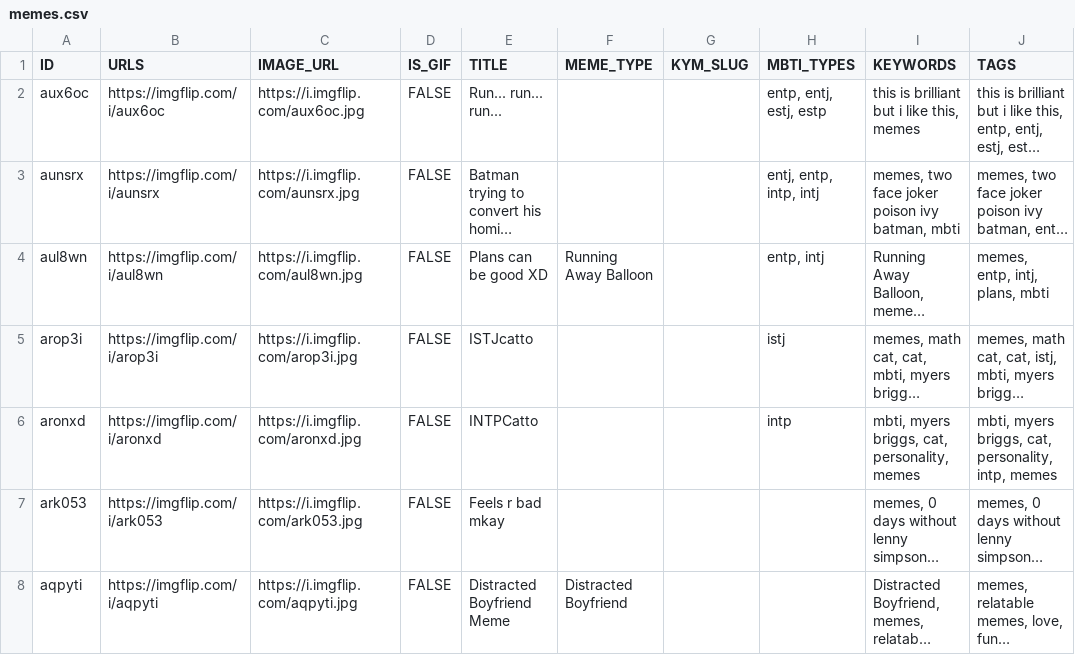
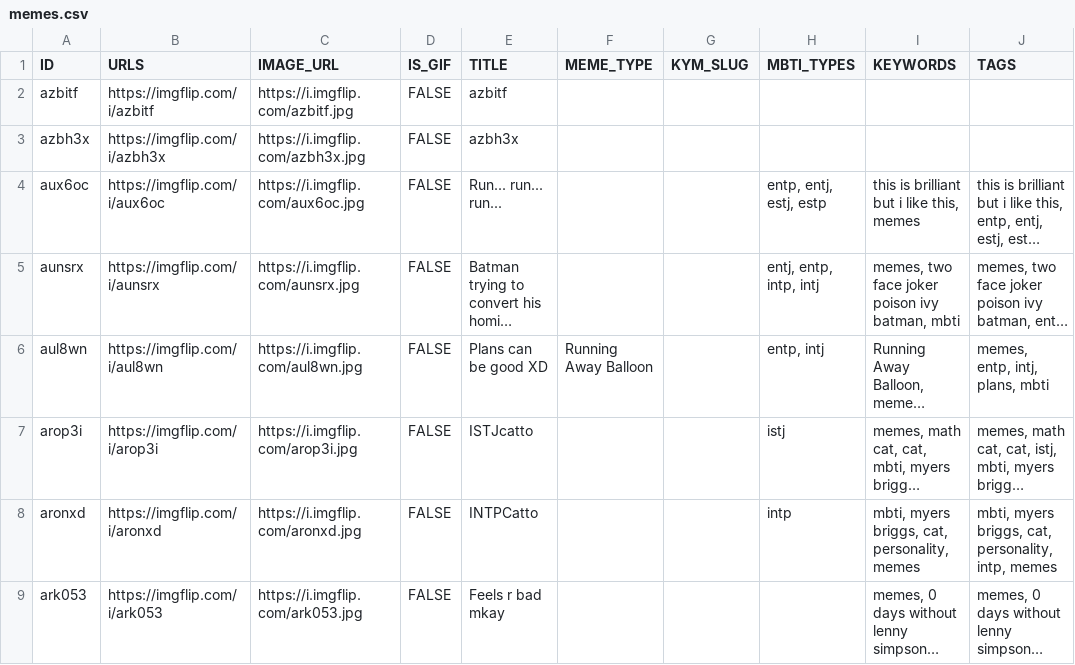
Before and after one commit to megzjudge/memes, a CSV file: memes.csv, drawn as a sheet; only a part is shown; the shorter side is filled out with more unchanged rows; long unchanged cells end in …; the diff names each change by its address in the sheet, - before the commit and + after, or states it on an @@ line.

Commit message:
Update memes.csv via Worker

```diff
--- a/memes.csv
+++ b/memes.csv
+row 2: azbitf | https://imgflip.com/i/azbitf | https://i.imgflip.com/azbitf.jpg | FALSE | azbitf
+row 3: azbh3x | https://imgflip.com/i/azbh3x | https://i.imgflip.com/azbh3x.jpg | FALSE | azbh3x
```
